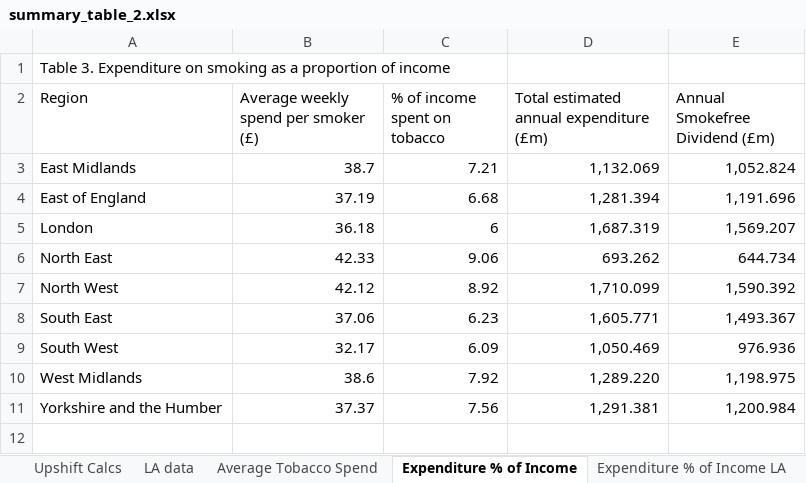
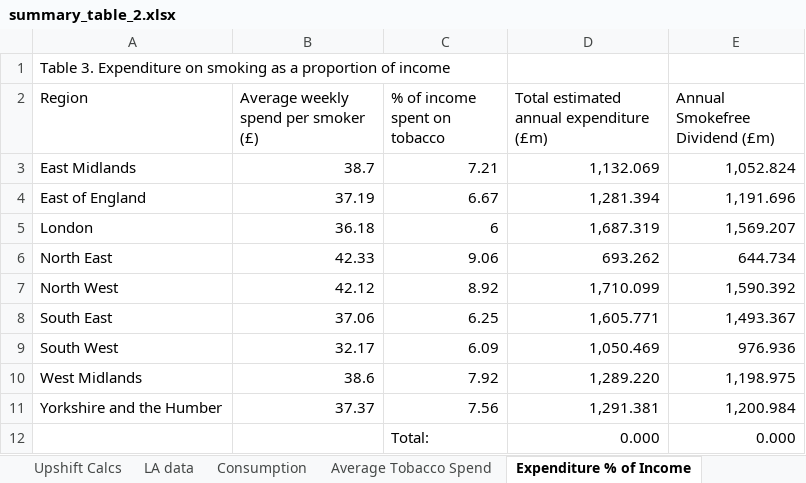
Before and after one commit to STAPM/smoke-free-dividend, an Excel workbook: output/summary_table_2.xlsx, sheet Expenditure % of Income, drawn as a sheet; values as stored, in another font and other column widths than the file's, no borders; the diff names each change by its address in the sheet, - before the commit and + after, or states it on an @@ line.

```diff
--- a/output/summary_table_2.xlsx (sheet Expenditure % of Income)
+++ b/output/summary_table_2.xlsx (sheet Expenditure % of Income)
+sheet tab: Consumption
-C4 (% of income spent on tobacco): 6.68
+C4 (% of income spent on tobacco): 6.67
-C8 (% of income spent on tobacco): 6.23
+C8 (% of income spent on tobacco): 6.25
+row 12:  |  | Total: | 0.000 | 0.000
```
Also changed, not shown: sheet LA data, output/summary_table_1.xlsx, output/summary_table_3.xlsx, 2 other files.
